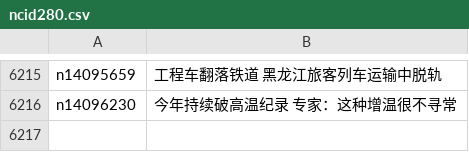
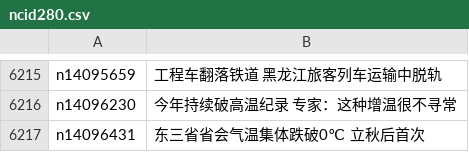
Before and after one commit to epic-marker/epoch-news, a CSV file: indexes/ncid280.csv, drawn as a sheet; only a part is shown, gaps mark what is left out; the diff names each change by its address in the sheet, - before the commit and + after, or states it on an @@ line.

```diff
--- a/indexes/ncid280.csv
+++ b/indexes/ncid280.csv
+row 6217: n14096431 | 东三省省会气温集体跌破0℃ 立秋后首次
```
Also changed, not shown: indexes/ncid1078159.csv, indexes/ncid1078160.csv, 44 other files.
